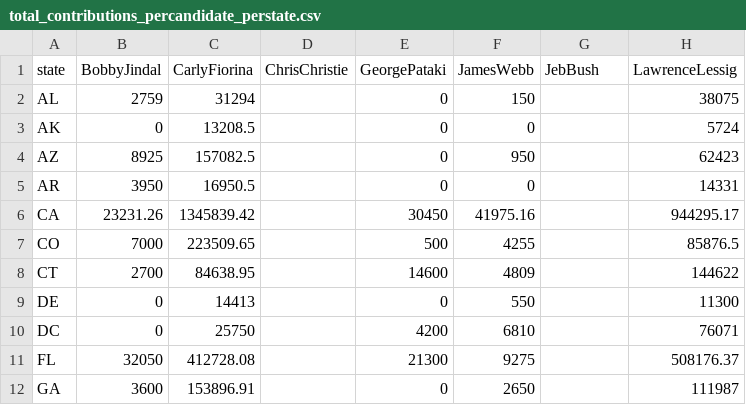
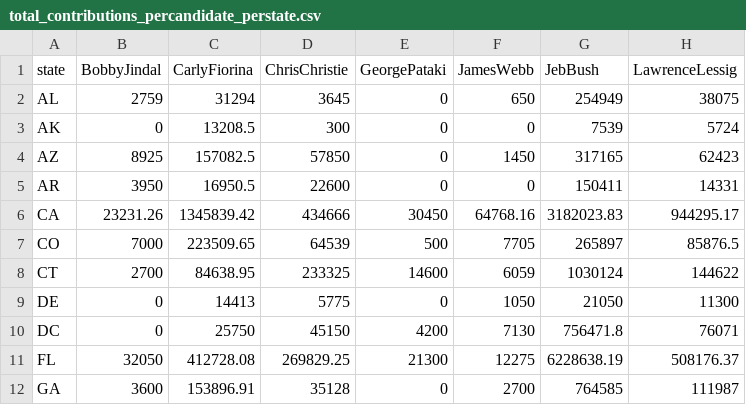
Before and after one commit to geog575-spring2016/campaign-contributions, a CSV file: data/total_contributions_percandidate_perstate.csv, drawn as a sheet; only a part is shown; the diff covers the shown part only; the diff names each change by its address in the sheet, - before the commit and + after, or states it on an @@ line.

```diff
--- a/data/total_contributions_percandidate_perstate.csv
+++ b/data/total_contributions_percandidate_perstate.csv
-D2 (ChrisChristie): (empty)
+D2 (ChrisChristie): 3645
-F2 (JamesWebb): 150
+F2 (JamesWebb): 650
-G2 (JebBush): (empty)
+G2 (JebBush): 254949
-D3 (ChrisChristie): (empty)
+D3 (ChrisChristie): 300
-G3 (JebBush): (empty)
+G3 (JebBush): 7539
-D4 (ChrisChristie): (empty)
+D4 (ChrisChristie): 57850
-F4 (JamesWebb): 950
+F4 (JamesWebb): 1450
-G4 (JebBush): (empty)
+G4 (JebBush): 317165
-D5 (ChrisChristie): (empty)
+D5 (ChrisChristie): 22600
-G5 (JebBush): (empty)
+G5 (JebBush): 150411
-D6 (ChrisChristie): (empty)
+D6 (ChrisChristie): 434666
-F6 (JamesWebb): 41975.16
+F6 (JamesWebb): 64768.16
-G6 (JebBush): (empty)
+G6 (JebBush): 3182023.83
-D7 (ChrisChristie): (empty)
+D7 (ChrisChristie): 64539
-F7 (JamesWebb): 4255
+F7 (JamesWebb): 7705
-G7 (JebBush): (empty)
+G7 (JebBush): 265897
-D8 (ChrisChristie): (empty)
+D8 (ChrisChristie): 233325
-F8 (JamesWebb): 4809
+F8 (JamesWebb): 6059
-G8 (JebBush): (empty)
+G8 (JebBush): 1030124
-D9 (ChrisChristie): (empty)
+D9 (ChrisChristie): 5775
-F9 (JamesWebb): 550
+F9 (JamesWebb): 1050
-G9 (JebBush): (empty)
+G9 (JebBush): 21050
-D10 (ChrisChristie): (empty)
+D10 (ChrisChristie): 45150
-F10 (JamesWebb): 6810
+F10 (JamesWebb): 7130
-G10 (JebBush): (empty)
+G10 (JebBush): 756471.8
-D11 (ChrisChristie): (empty)
+D11 (ChrisChristie): 269829.25
-F11 (JamesWebb): 9275
+F11 (JamesWebb): 12275
-G11 (JebBush): (empty)
+G11 (JebBush): 6228638.19
-D12 (ChrisChristie): (empty)
+D12 (ChrisChristie): 35128
-F12 (JamesWebb): 2650
+F12 (JamesWebb): 2700
-G12 (JebBush): (empty)
+G12 (JebBush): 764585
```
Also changed, not shown: 101 edited cells elsewhere in this file, data/GoodCSVs/JamesWebb.csv, 5 other files.
